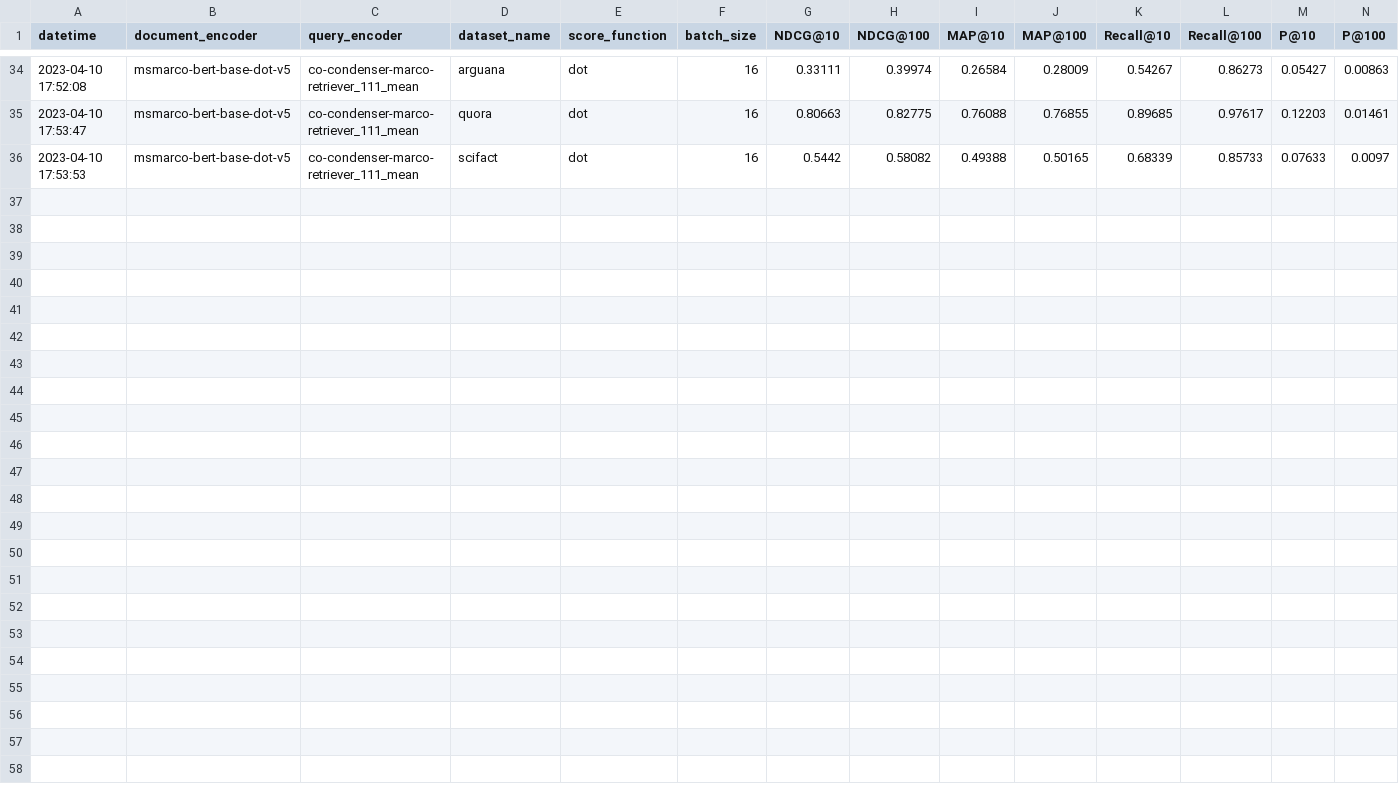
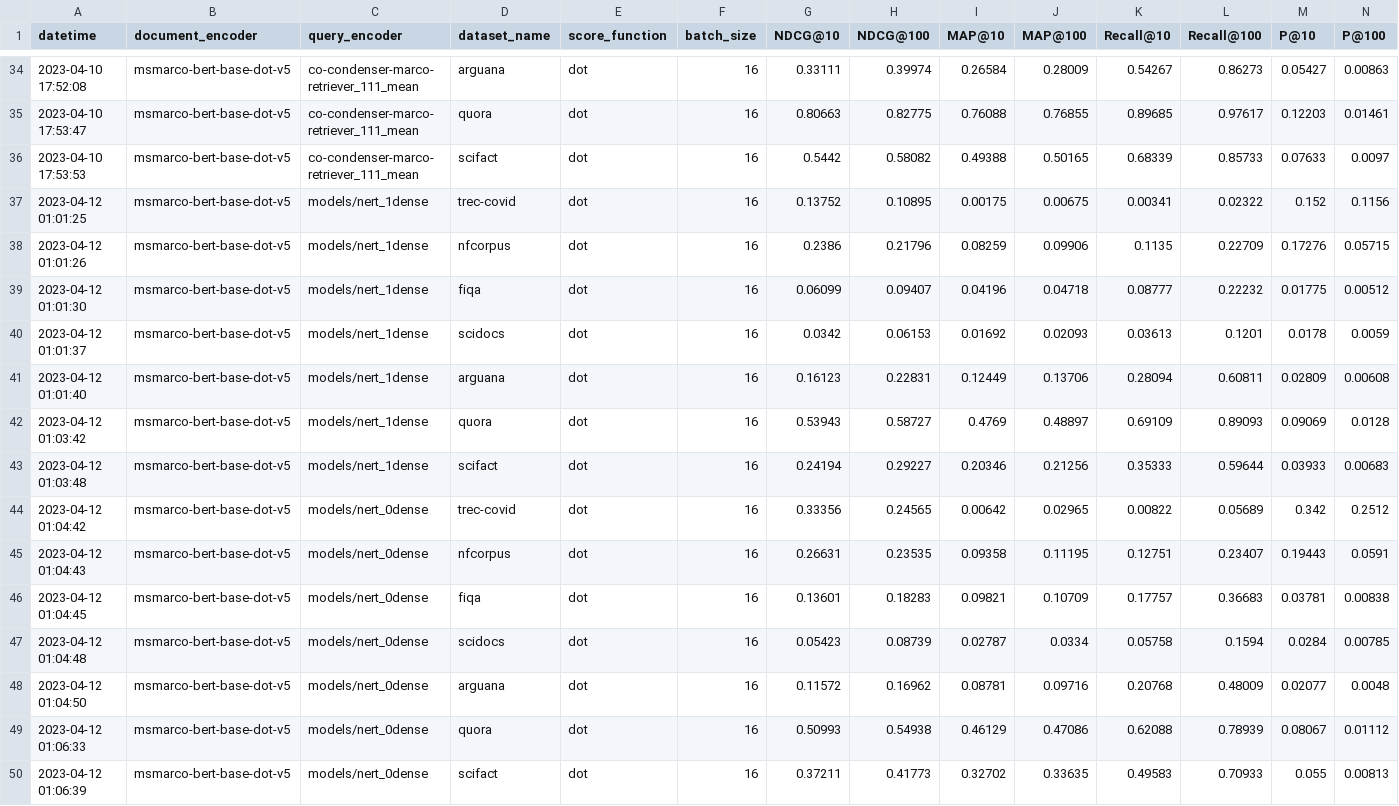
Before and after one commit to Guest400123064/distill-retriever, a CSV file: data/evaluations/eval_results_distill_2L.csv, drawn as a sheet; only a part is shown, gaps mark what is left out; the diff names each change by its address in the sheet, - before the commit and + after, or states it on an @@ line.

```diff
--- a/data/evaluations/eval_results_distill_2L.csv
+++ b/data/evaluations/eval_results_distill_2L.csv
+row 37: 2023-04-12 01:01:25 | msmarco-bert-base-dot-v5 | models/nert_1dense | trec-covid | dot | 16 | 0.13752 | 0.10895 | 0.00175 | 0.00675 | 0.00341 | 0.02322 | 0.152 | 0.1156
+row 38: 2023-04-12 01:01:26 | msmarco-bert-base-dot-v5 | models/nert_1dense | nfcorpus | dot | 16 | 0.2386 | 0.21796 | 0.08259 | 0.09906 | 0.1135 | 0.22709 | 0.17276 | 0.05715
+row 39: 2023-04-12 01:01:30 | msmarco-bert-base-dot-v5 | models/nert_1dense | fiqa | dot | 16 | 0.06099 | 0.09407 | 0.04196 | 0.04718 | 0.08777 | 0.22232 | 0.01775 | 0.00512
+row 40: 2023-04-12 01:01:37 | msmarco-bert-base-dot-v5 | models/nert_1dense | scidocs | dot | 16 | 0.0342 | 0.06153 | 0.01692 | 0.02093 | 0.03613 | 0.1201 | 0.0178 | 0.0059
+row 41: 2023-04-12 01:01:40 | msmarco-bert-base-dot-v5 | models/nert_1dense | arguana | dot | 16 | 0.16123 | 0.22831 | 0.12449 | 0.13706 | 0.28094 | 0.60811 | 0.02809 | 0.00608
+row 42: 2023-04-12 01:03:42 | msmarco-bert-base-dot-v5 | models/nert_1dense | quora | dot | 16 | 0.53943 | 0.58727 | 0.4769 | 0.48897 | 0.69109 | 0.89093 | 0.09069 | 0.0128
+row 43: 2023-04-12 01:03:48 | msmarco-bert-base-dot-v5 | models/nert_1dense | scifact | dot | 16 | 0.24194 | 0.29227 | 0.20346 | 0.21256 | 0.35333 | 0.59644 | 0.03933 | 0.00683
+row 44: 2023-04-12 01:04:42 | msmarco-bert-base-dot-v5 | models/nert_0dense | trec-covid | dot | 16 | 0.33356 | 0.24565 | 0.00642 | 0.02965 | 0.00822 | 0.05689 | 0.342 | 0.2512
+row 45: 2023-04-12 01:04:43 | msmarco-bert-base-dot-v5 | models/nert_0dense | nfcorpus | dot | 16 | 0.26631 | 0.23535 | 0.09358 | 0.11195 | 0.12751 | 0.23407 | 0.19443 | 0.0591
+row 46: 2023-04-12 01:04:45 | msmarco-bert-base-dot-v5 | models/nert_0dense | fiqa | dot | 16 | 0.13601 | 0.18283 | 0.09821 | 0.10709 | 0.17757 | 0.36683 | 0.03781 | 0.00838
+row 47: 2023-04-12 01:04:48 | msmarco-bert-base-dot-v5 | models/nert_0dense | scidocs | dot | 16 | 0.05423 | 0.08739 | 0.02787 | 0.0334 | 0.05758 | 0.1594 | 0.0284 | 0.00785
+row 48: 2023-04-12 01:04:50 | msmarco-bert-base-dot-v5 | models/nert_0dense | arguana | dot | 16 | 0.11572 | 0.16962 | 0.08781 | 0.09716 | 0.20768 | 0.48009 | 0.02077 | 0.0048
+row 49: 2023-04-12 01:06:33 | msmarco-bert-base-dot-v5 | models/nert_0dense | quora | dot | 16 | 0.50993 | 0.54938 | 0.46129 | 0.47086 | 0.62088 | 0.78939 | 0.08067 | 0.01112
+row 50: 2023-04-12 01:06:39 | msmarco-bert-base-dot-v5 | models/nert_0dense | scifact | dot | 16 | 0.37211 | 0.41773 | 0.32702 | 0.33635 | 0.49583 | 0.70933 | 0.055 | 0.00813
```
Also changed, not shown: data/evaluations/eval_results_distill_4L.csv, 4 other files.
